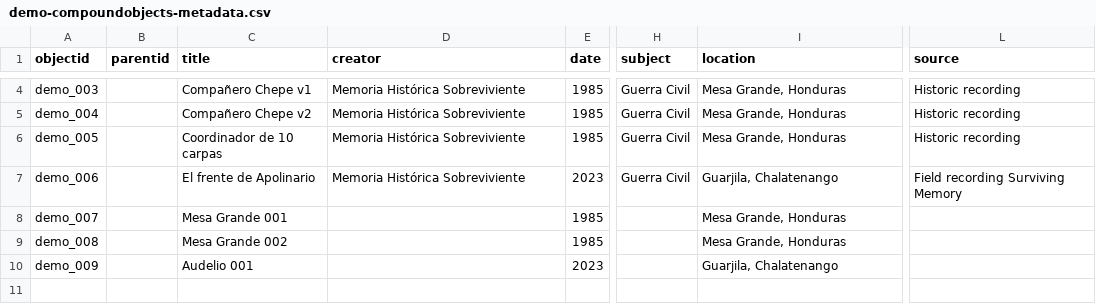
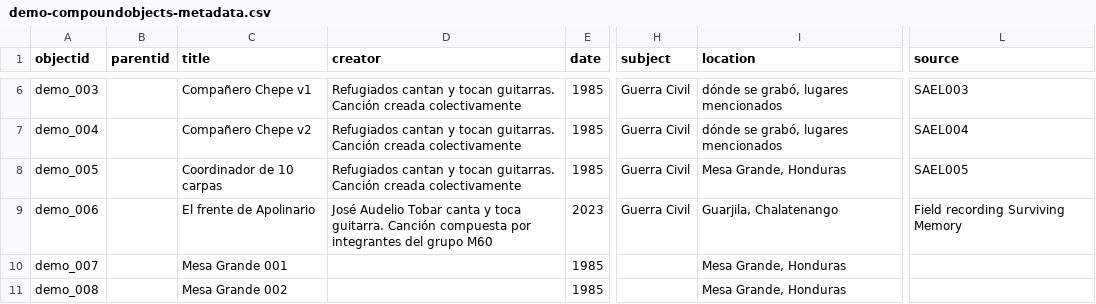
Before and after one commit to musicsurvmem-es/surv-mem-es-sa_draft, a CSV file: _data/demo-compoundobjects-metadata.csv, drawn as a sheet; only a part is shown, gaps mark what is left out; the shorter side is filled out with more unchanged rows; addresses are those after the commit; the diff covers the shown part only; the diff names each change by its address in the sheet, - before the commit and + after, or states it on an @@ line.

Commit message:
changes to spreadsheet

```diff
--- a/_data/demo-compoundobjects-metadata.csv
+++ b/_data/demo-compoundobjects-metadata.csv
-D6:D8 (creator): Memoria Histórica Sobreviviente
+D6:D8 (creator): Refugiados cantan y tocan guitarras. Canción creada colectivamente
-I6:I7 (location): Mesa Grande, Honduras
+I6:I7 (location): dónde se grabó, lugares mencionados
-L6 (source): Historic recording
+L6 (source): SAEL003
-L7 (source): Historic recording
+L7 (source): SAEL004
-L8 (source): Historic recording
+L8 (source): SAEL005
-D9 (creator): Memoria Histórica Sobreviviente
+D9 (creator): José Audelio Tobar canta y toca guitarra. Canción compuesta por integrantes del grupo M60
```
Also changed, not shown: 2 added rows and 8 edited cells elsewhere in this file.
